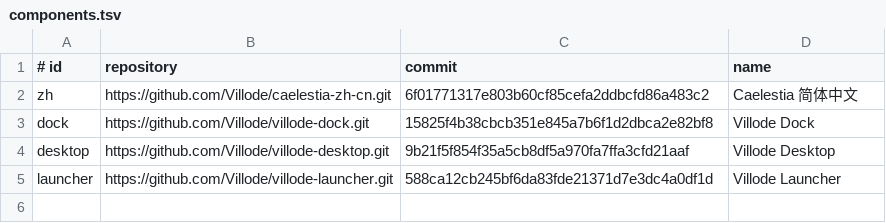
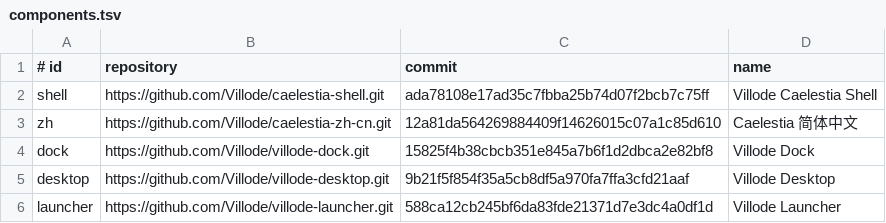
Before and after one commit to Villode/villode-caelestia, a TSV file: components.tsv, drawn as a sheet.

Commit message:
feat: install controlled Caelestia shell fork

```diff
--- a/components.tsv
+++ b/components.tsv
@@ -1,3 +1,4 @@
 # id	repository	commit	name
-zh	https://github.com/Villode/caelestia-zh-cn.git	6f01771317e803b60cf85cefa2ddbcfd86a483c2	Caelestia 简体中文
+shell	https://github.com/Villode/caelestia-shell.git	ada78108e17ad35c7fbba25b74d07f2bcb7c75ff	Villode Caelestia Shell
+zh	https://github.com/Villode/caelestia-zh-cn.git	12a81da564269884409f14626015c07a1c85d610	Caelestia 简体中文
 dock	https://github.com/Villode/villode-dock.git	15825f4b38cbcb351e845a7b6f1d2dbca2e82bf8	Villode Dock
```
Also changed, not shown: 3 other files.
